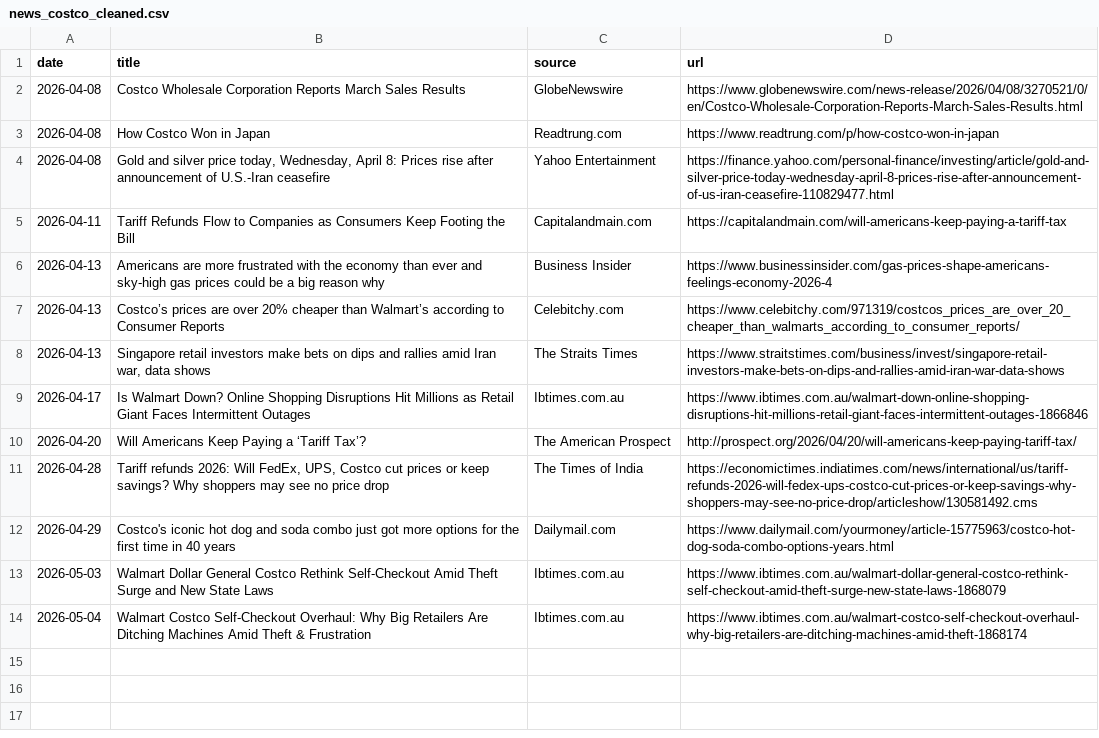
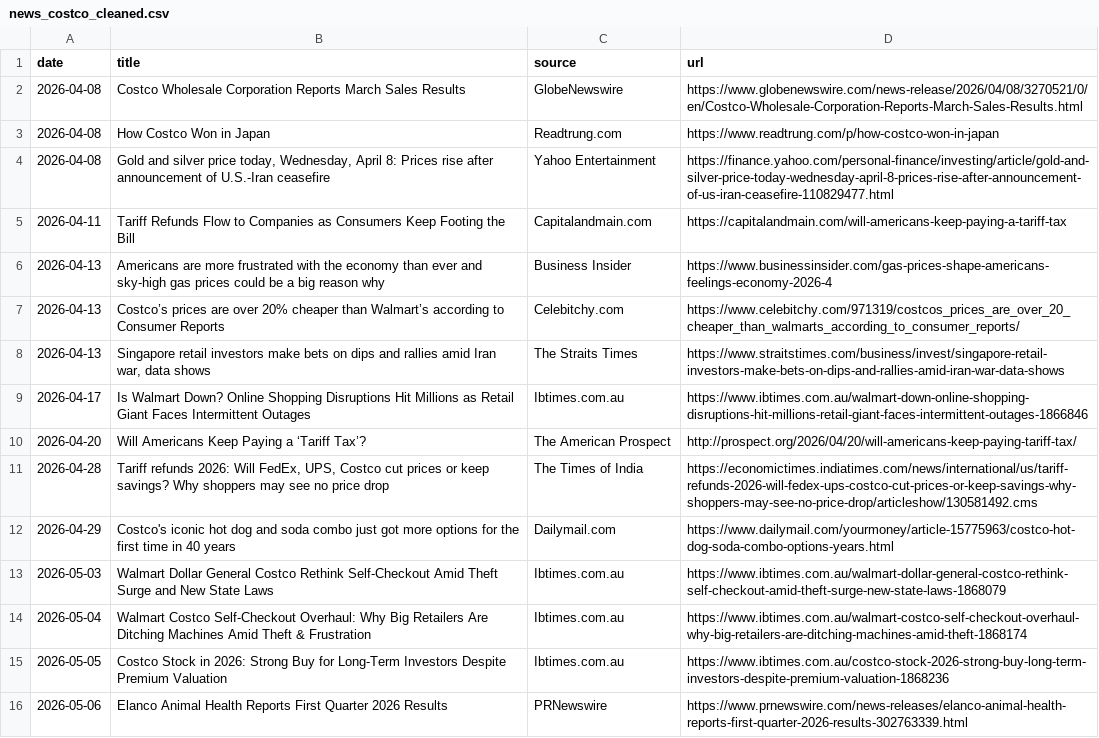
Before and after one commit to mthy225/FinAgent, a CSV file: data/cleaned/news_costco_cleaned.csv, drawn as a sheet; the diff names each change by its address in the sheet, - before the commit and + after, or states it on an @@ line.

```diff
--- a/data/cleaned/news_costco_cleaned.csv
+++ b/data/cleaned/news_costco_cleaned.csv
+row 15: 2026-05-05 | Costco Stock in 2026: Strong Buy for Long-Term Investors Despite Premium Valuation | Ibtimes.com.au | https://www.ibtimes.com.au/costco-stock-2026-strong-buy-long-term-investors-despite-premium-valuation-1868236
+row 16: 2026-05-06 | Elanco Animal Health Reports First Quarter 2026 Results | PRNewswire | https://www.prnewswire.com/news-releases/elanco-animal-health-reports-first-quarter-2026-results-302763339.html
```
Also changed, not shown: data/cleaned/news_target_cleaned.csv, data/cleaned/news_walmart_cleaned.csv, 5 other files.
